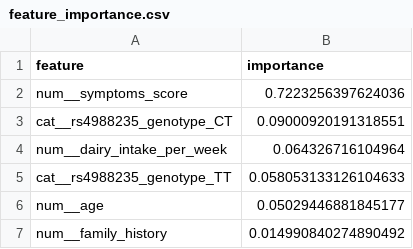
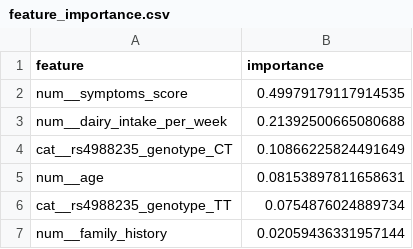
Before and after one commit to FLICK11-hash/lactose_tolerance_ada_final_project, a CSV file: data/feature_importance.csv, drawn as a sheet.

```diff
--- a/data/feature_importance.csv
+++ b/data/feature_importance.csv
@@ -1,7 +1,7 @@
 feature,importance
-num__symptoms_score,0.7223256397624036
-cat__rs4988235_genotype_CT,0.09000920191318551
-num__dairy_intake_per_week,0.064326716104964
-cat__rs4988235_genotype_TT,0.058053133126104633
-num__age,0.05029446881845177
-num__family_history,0.014990840274890492
+num__symptoms_score,0.49979179117914535
+num__dairy_intake_per_week,0.21392500665080688
+cat__rs4988235_genotype_CT,0.10866225824491649
+num__age,0.08153897811658631
+cat__rs4988235_genotype_TT,0.0754876024889734
+num__family_history,0.02059436331957144
```
Also changed, not shown: data/model_results.csv, data/simulated_lactose_data.csv, 11 other files.
